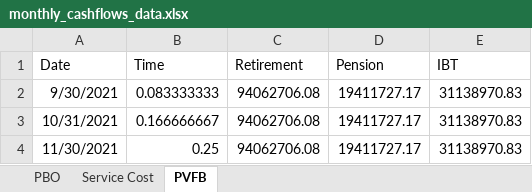
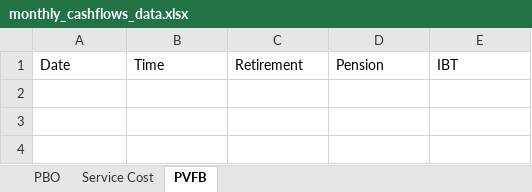
Before and after one commit to pforjoe/SAA, an Excel workbook: data/time_series/monthly_cashflows_data.xlsx, sheet PVFB, drawn as a sheet; values as stored, in another font and other column widths than the file's, no borders; the diff names each change by its address in the sheet, - before the commit and + after, or states it on an @@ line.

```diff
--- a/data/time_series/monthly_cashflows_data.xlsx (sheet PVFB)
+++ b/data/time_series/monthly_cashflows_data.xlsx (sheet PVFB)
-row 2: 9/30/2021 | 0.083333333 | 94062706.08 | 19411727.17 | 31138970.83
-row 3: 10/31/2021 | 0.166666667 | 94062706.08 | 19411727.17 | 31138970.83
-row 4: 11/30/2021 | 0.25 | 94062706.08 | 19411727.17 | 31138970.83
```
Also changed, not shown: sheet Service Cost, sheet PBO, data/time_series/annual_cashflows_data.xlsx, data/time_series/ftse_data.xlsx, 2 other files.
